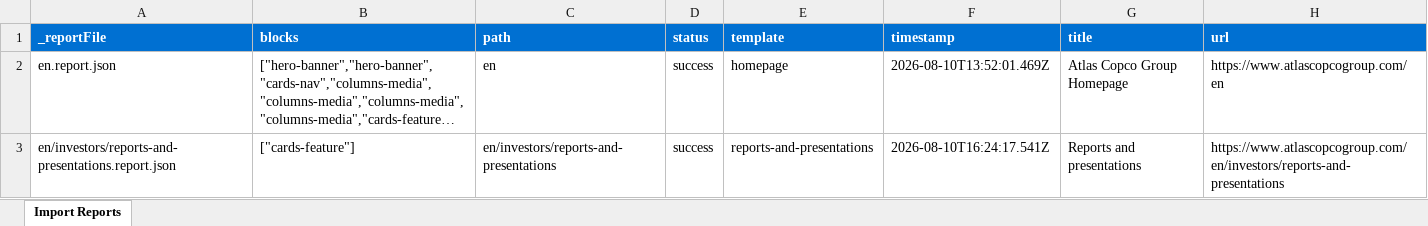
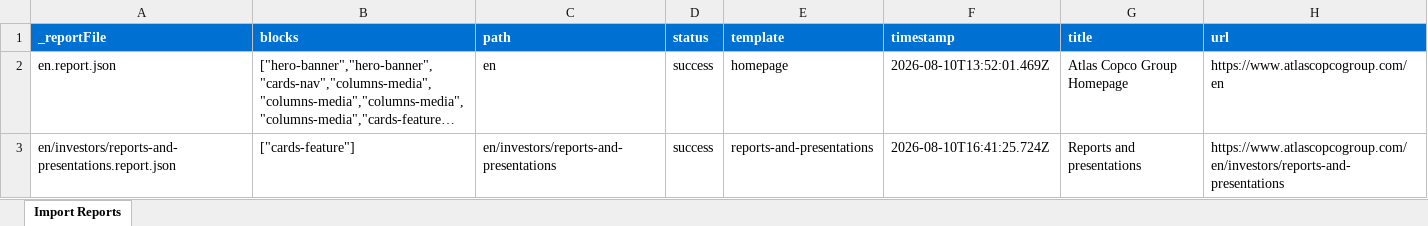
Before and after one commit to blefebvre/da-aug-6, an Excel workbook: tools/importer/reports/import-reports-and-presentations.report.xlsx, sheet Import Reports, drawn as a sheet; long unchanged cells end in …; values as stored, in another font and other column widths than the file's, no borders; the diff names each change by its address in the sheet, - before the commit and + after, or states it on an @@ line.

Commit message:
Reports and presentations progress
Automated migration updates generated by Experience Modernization Agent.

Changed files (6):
- CLAUDE.md
- tools/importer/import-reports-and-presentations.bundle.js
- tools/importer/import-reports-and-presentations.js
- tools/importer/reports/en/investors/reports-and-presentations.report.json
- tools/importer/reports/import-reports-and-presentations.report.xlsx
- tools/importer/transformers/atlascopcogroup-metadata-image.js

```diff
--- a/tools/importer/reports/import-reports-and-presentations.report.xlsx (sheet Import Reports)
+++ b/tools/importer/reports/import-reports-and-presentations.report.xlsx (sheet Import Reports)
-F3 (timestamp): 2026-08-10T16:24:17.541Z
+F3 (timestamp): 2026-08-10T16:41:25.724Z
```
Also changed, not shown: 5 other files.
